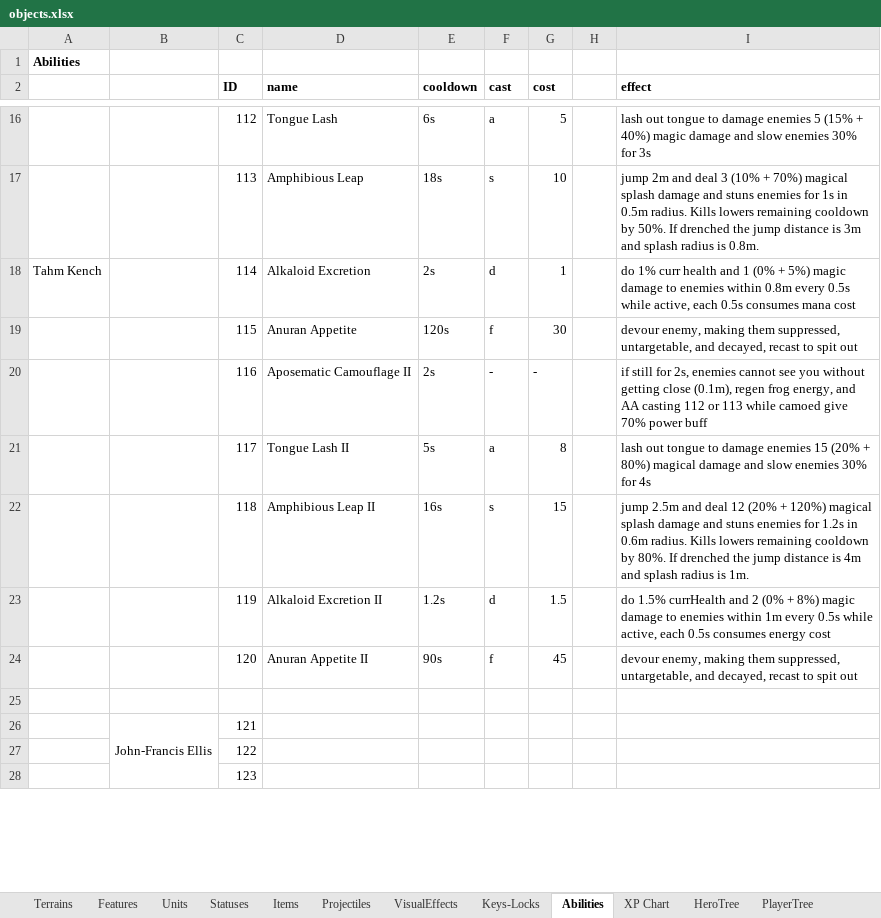
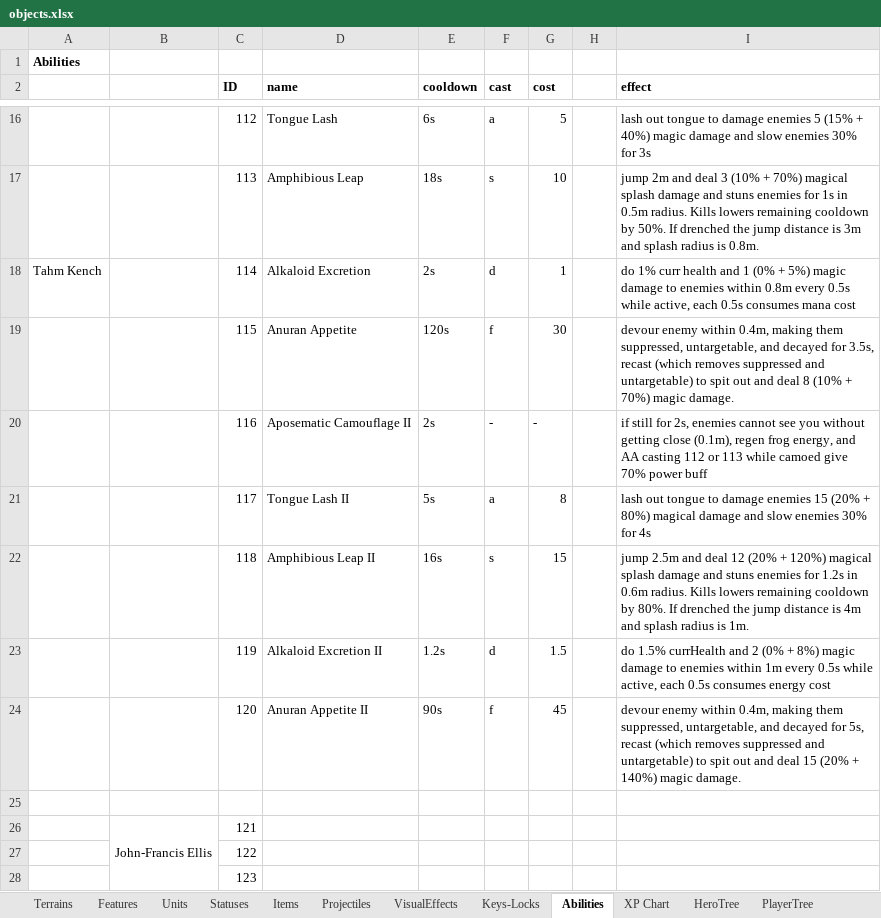
Before and after one commit to dgray001/LNZ, an Excel workbook: objects.xlsx, sheet Abilities, drawn as a sheet; only a part is shown, gaps mark what is left out; values as stored, in another font and other column widths than the file's, no borders; the diff names each change by its address in the sheet, - before the commit and + after, or states it on an @@ line.

```diff
--- a/objects.xlsx (sheet Abilities)
+++ b/objects.xlsx (sheet Abilities)
-I19 (effect): devour enemy, making them suppressed, untargetable, and decayed, recast to spit out
+I19 (effect): devour enemy within 0.4m, making them suppressed, untargetable, and decayed for 3.5s, recast (which removes suppressed and untargetable) to spit out and deal 8 (10% + 70%) magic damage.
-I24 (effect): devour enemy, making them suppressed, untargetable, and decayed, recast to spit out
+I24 (effect): devour enemy within 0.4m, making them suppressed, untargetable, and decayed for 5s, recast (which removes suppressed and untargetable) to spit out and deal 15 (20% + 140%) magic damage.
```
Also changed, not shown: 26 other files.
